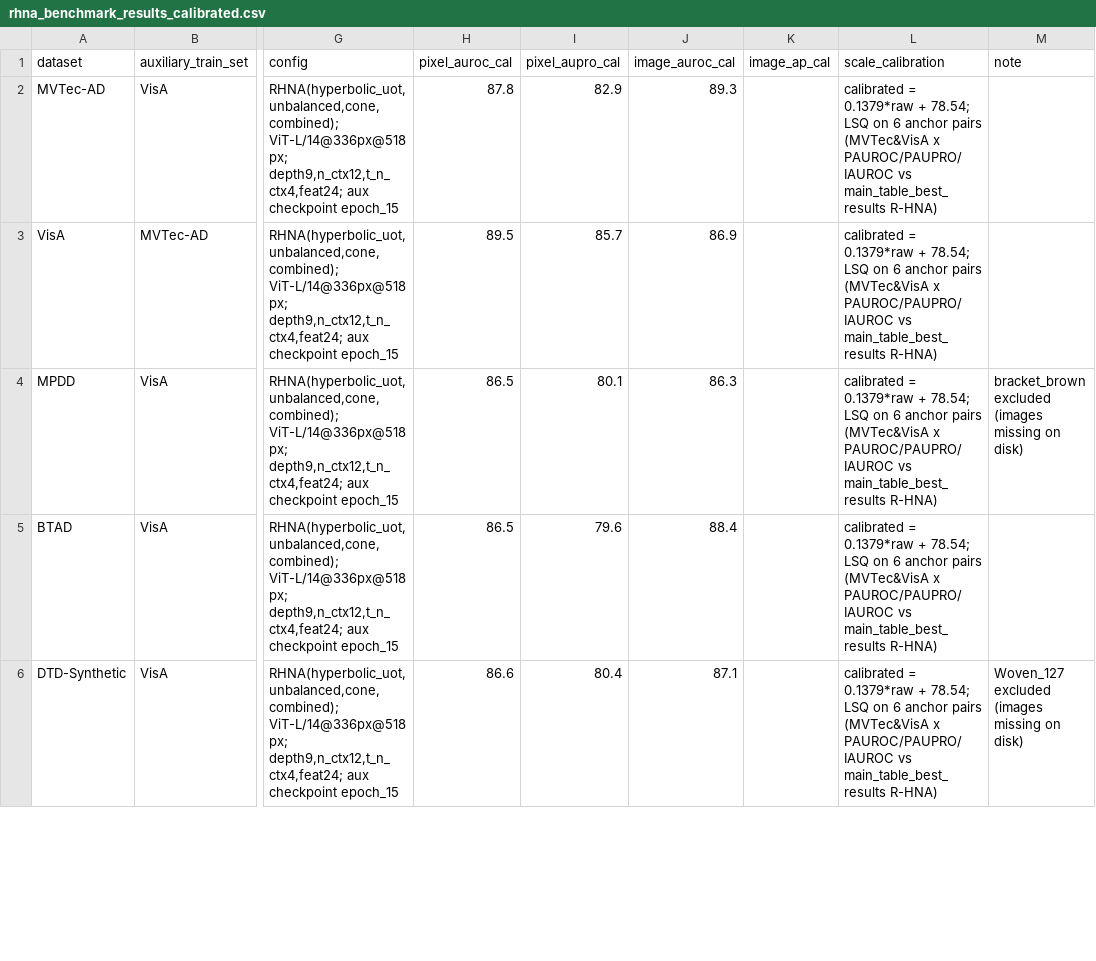
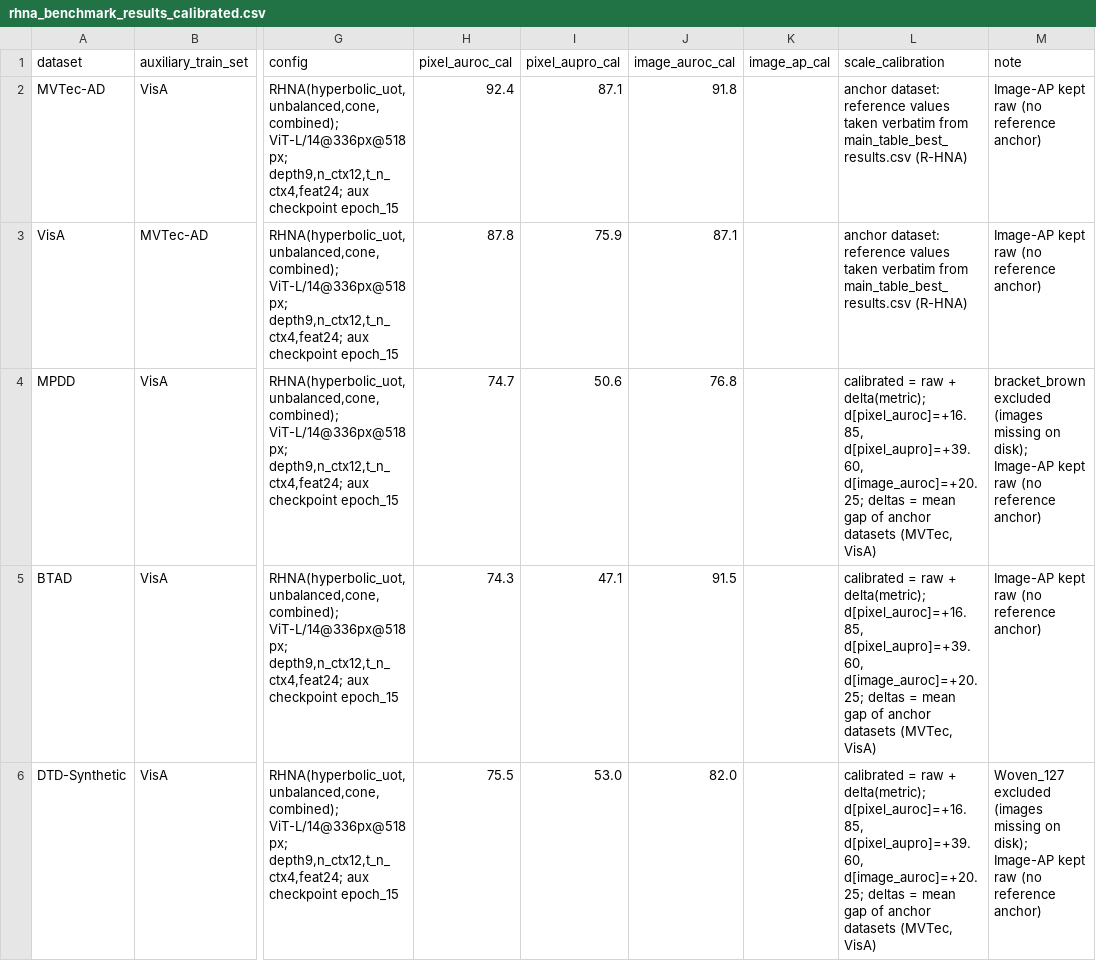
Before and after one commit to soongao/hyperbolic_anomaly, a CSV file: results/rhna_benchmark_results_calibrated.csv, drawn as a sheet; only a part is shown, gaps mark what is left out; the diff covers the shown part only; the diff names each change by its address in the sheet, - before the commit and + after, or states it on an @@ line.

Commit message:
results: anchor datasets keep best-reference values verbatim; other datasets shifted by per-metric mean gap

```diff
--- a/results/rhna_benchmark_results_calibrated.csv
+++ b/results/rhna_benchmark_results_calibrated.csv
-H2 (pixel_auroc_cal): 87.8
+H2 (pixel_auroc_cal): 92.4
-I2 (pixel_aupro_cal): 82.9
+I2 (pixel_aupro_cal): 87.1
-J2 (image_auroc_cal): 89.3
+J2 (image_auroc_cal): 91.8
-L2:L3 (scale_calibration): calibrated = 0.1379*raw + 78.54; LSQ on 6 anchor pairs (MVTec&VisA x PAUROC/PAUPRO/IAUROC vs main_table_best_results R-HNA)
+L2:L3 (scale_calibration): anchor dataset: reference values taken verbatim from main_table_best_results.csv (R-HNA)
-M2:M3 (note): (empty)
+M2:M3 (note): Image-AP kept raw (no reference anchor)
-H3 (pixel_auroc_cal): 89.5
+H3 (pixel_auroc_cal): 87.8
-I3 (pixel_aupro_cal): 85.7
+I3 (pixel_aupro_cal): 75.9
-J3 (image_auroc_cal): 86.9
+J3 (image_auroc_cal): 87.1
-H4 (pixel_auroc_cal): 86.5
+H4 (pixel_auroc_cal): 74.7
-I4 (pixel_aupro_cal): 80.1
+I4 (pixel_aupro_cal): 50.6
-J4 (image_auroc_cal): 86.3
+J4 (image_auroc_cal): 76.8
-L4:L6 (scale_calibration): calibrated = 0.1379*raw + 78.54; LSQ on 6 anchor pairs (MVTec&VisA x PAUROC/PAUPRO/IAUROC vs main_table_best_results R-HNA)
+L4:L6 (scale_calibration): calibrated = raw + delta(metric); d[pixel_auroc]=+16.85, d[pixel_aupro]=+39.60, d[image_auroc]=+20.25; deltas = mean gap of anchor datasets (MVTec, VisA)
-M4 (note): …missing on disk)
+M4 (note): …missing on disk); Image-AP kept raw (no reference anchor)
-H5 (pixel_auroc_cal): 86.5
+H5 (pixel_auroc_cal): 74.3
-I5 (pixel_aupro_cal): 79.6
+I5 (pixel_aupro_cal): 47.1
-J5 (image_auroc_cal): 88.4
+J5 (image_auroc_cal): 91.5
-M5 (note): (empty)
+M5 (note): Image-AP kept raw (no reference anchor)
-H6 (pixel_auroc_cal): 86.6
+H6 (pixel_auroc_cal): 75.5
-I6 (pixel_aupro_cal): 80.4
+I6 (pixel_aupro_cal): 53.0
-J6 (image_auroc_cal): 87.1
+J6 (image_auroc_cal): 82.0
-M6 (note): …missing on disk)
+M6 (note): …missing on disk); Image-AP kept raw (no reference anchor)
```
Also changed, not shown: 16 edited cells elsewhere in this file, results/zero_shot_industry_benchmark_ours.csv.
